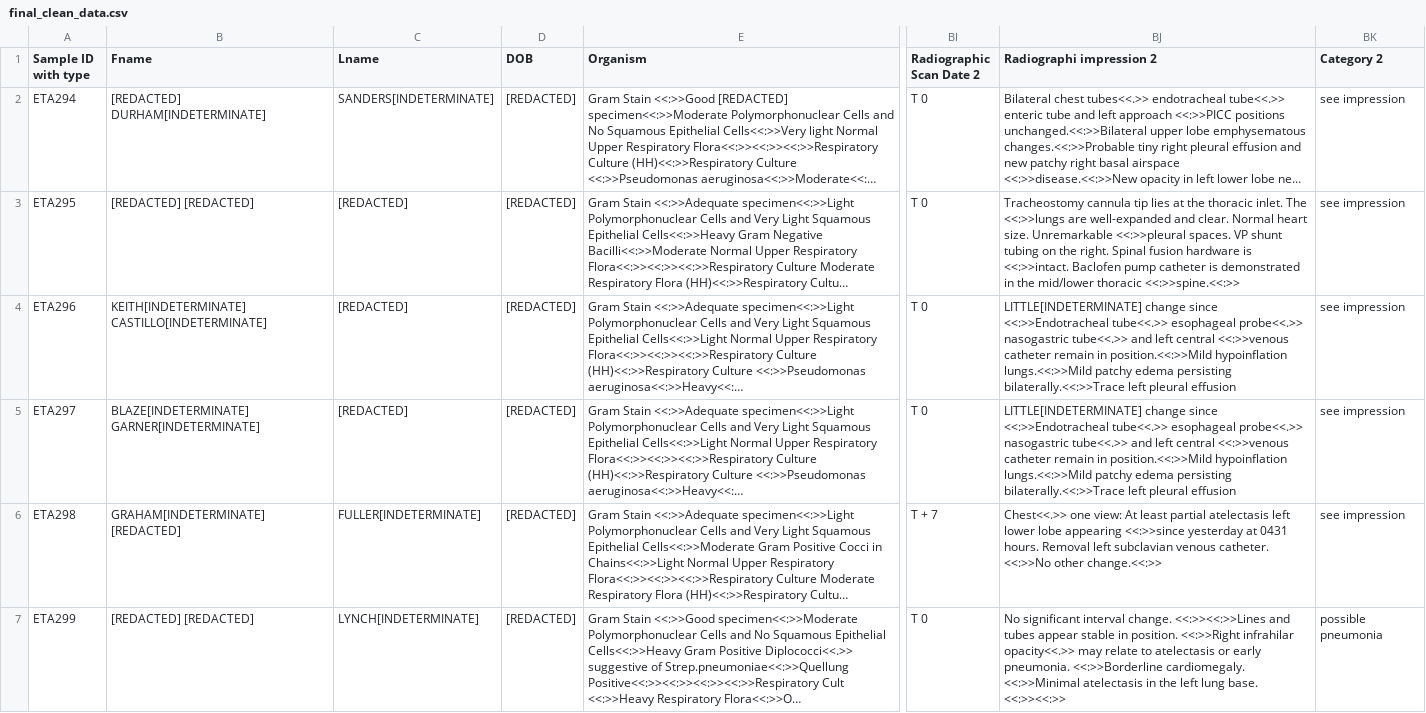
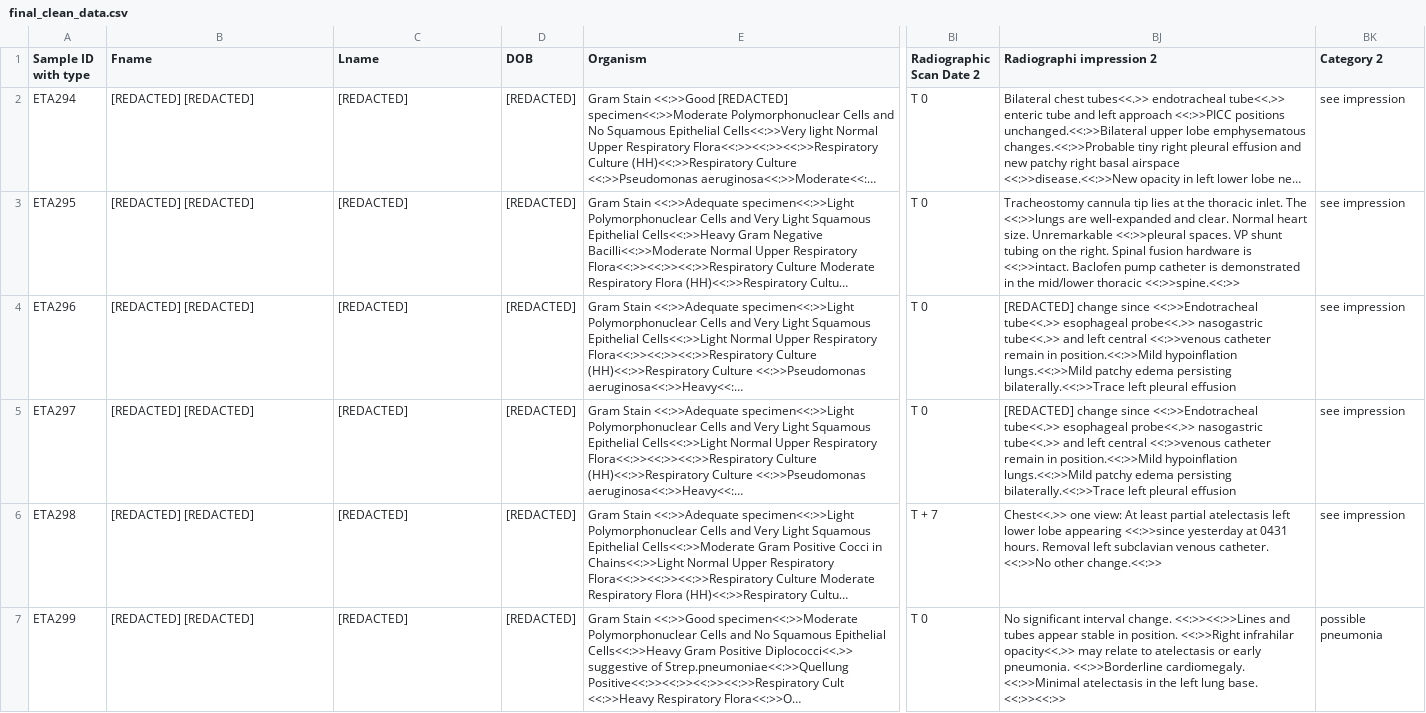
Before and after one commit to beliefs22/DeIdentification-Tool, a CSV file: final_clean_data.csv, drawn as a sheet; only a part is shown, gaps mark what is left out; long unchanged cells end in …; the diff covers the shown part only; the diff names each change by its address in the sheet, - before the commit and + after, or states it on an @@ line.

```diff
--- a/final_clean_data.csv
+++ b/final_clean_data.csv
-B2 (Fname): [REDACTED] DURHAM[INDETERMINATE]
+B2 (Fname): [REDACTED] [REDACTED]
-C2 (Lname): SANDERS[INDETERMINATE]
+C2 (Lname): [REDACTED]
-B4 (Fname): KEITH[INDETERMINATE] CASTILLO[INDETERMINATE]
+B4 (Fname): [REDACTED] [REDACTED]
-BJ4:BJ5 (Radiographi impression 2): LITTLE[INDETERMINATE] change since…
+BJ4:BJ5 (Radiographi impression 2): [REDACTED] change since…
-B5 (Fname): BLAZE[INDETERMINATE] GARNER[INDETERMINATE]
+B5 (Fname): [REDACTED] [REDACTED]
-B6 (Fname): GRAHAM[INDETERMINATE] [REDACTED]
+B6 (Fname): [REDACTED] [REDACTED]
-C6 (Lname): FULLER[INDETERMINATE]
+C6 (Lname): [REDACTED]
-C7 (Lname): LYNCH[INDETERMINATE]
+C7 (Lname): [REDACTED]
```
Also changed, not shown: 37 edited cells elsewhere in this file, 8 other files.
